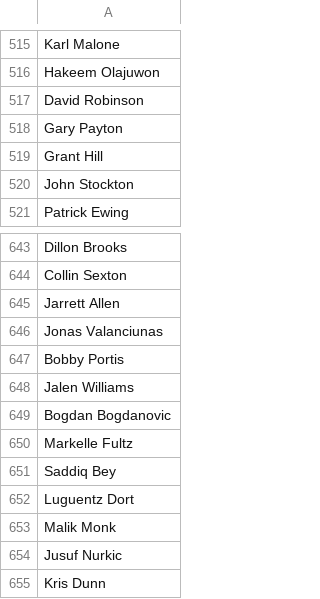
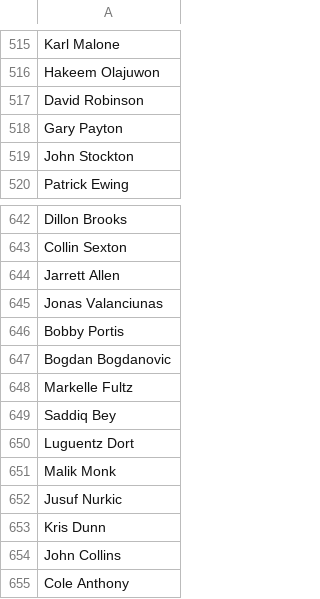
Before and after one commit to Jakealtman1/celeb, a CSV file: data/sports.csv, drawn as a sheet; only a part is shown, gaps mark what is left out; the shorter side is filled out with more unchanged rows; the diff names each change by its address in the sheet, - before the commit and + after, or states it on an @@ line.

Commit message:
Update sports.csv

```diff
--- a/data/sports.csv
+++ b/data/sports.csv
-row 519: Grant Hill
-row 648: Jalen Williams
```
